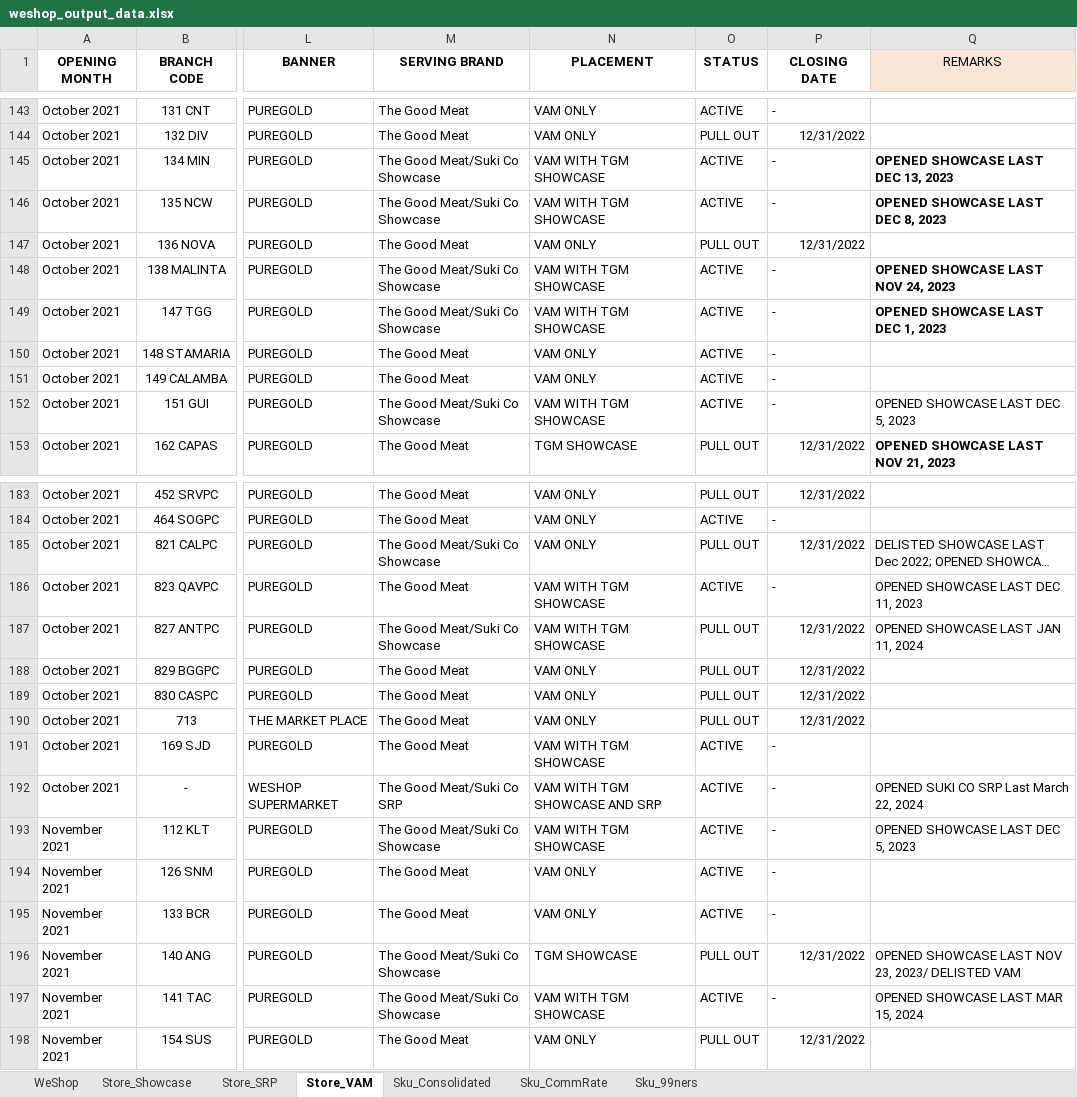
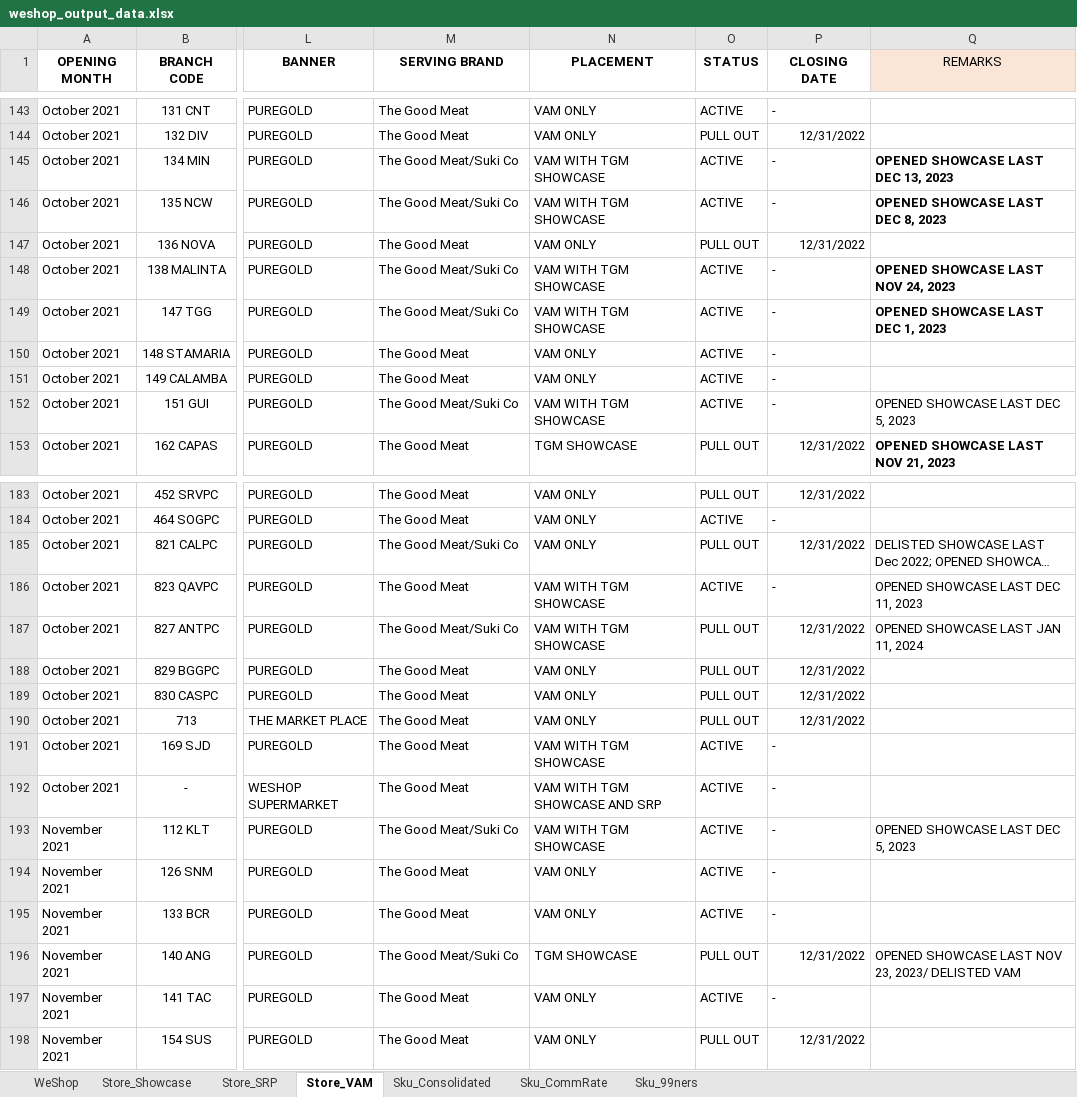
Before and after one commit to darthnihilus0917/cosolidator-tool, an Excel workbook: output/weshop_output_data.xlsx, sheet Store_VAM, drawn as a sheet; only a part is shown, gaps mark what is left out; long unchanged cells end in …; values as stored, in another font and other column widths than the file's, no borders; the diff covers the shown part only; the diff names each change by its address in the sheet, - before the commit and + after, or states it on an @@ line.

```diff
--- a/output/weshop_output_data.xlsx (sheet Store_VAM)
+++ b/output/weshop_output_data.xlsx (sheet Store_VAM)
-M145:M146 (SERVING BRAND): The Good Meat/Suki Co Showcase
+M145:M146 (SERVING BRAND): The Good Meat/Suki Co
-M148:M149 (SERVING BRAND): The Good Meat/Suki Co Showcase
+M148:M149 (SERVING BRAND): The Good Meat/Suki Co
-M152 (SERVING BRAND): The Good Meat/Suki Co Showcase
+M152 (SERVING BRAND): The Good Meat/Suki Co
-M185 (SERVING BRAND): The Good Meat/Suki Co Showcase
+M185 (SERVING BRAND): The Good Meat/Suki Co
-M187 (SERVING BRAND): The Good Meat/Suki Co Showcase
+M187 (SERVING BRAND): The Good Meat/Suki Co
-M192 (SERVING BRAND): The Good Meat/Suki Co SRP
+M192 (SERVING BRAND): The Good Meat
-Q192 (REMARKS): OPENED SUKI CO SRP Last March 22, 2024
+Q192 (REMARKS): (empty)
-M193 (SERVING BRAND): The Good Meat/Suki Co Showcase
+M193 (SERVING BRAND): The Good Meat/Suki Co
-M196 (SERVING BRAND): The Good Meat/Suki Co Showcase
+M196 (SERVING BRAND): The Good Meat/Suki Co
-M197 (SERVING BRAND): The Good Meat/Suki Co Showcase
+M197 (SERVING BRAND): The Good Meat
-N197 (PLACEMENT): VAM WITH TGM SHOWCASE
+N197 (PLACEMENT): VAM ONLY
-Q197 (REMARKS): OPENED SHOWCASE LAST MAR 15, 2024
+Q197 (REMARKS): (empty)
```
Also changed, not shown: 2 removed rows and 25 edited cells elsewhere in this sheet, sheet WeShop, sheet Store_Showcase, sheet Sku_Consolidated, sheet Sku_CommRate, sheet Store_SRP, monitoring/output_data.xlsx, 2 other files.
